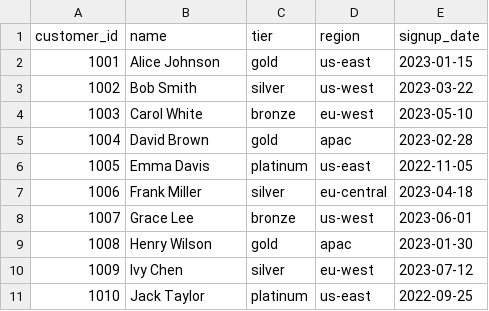
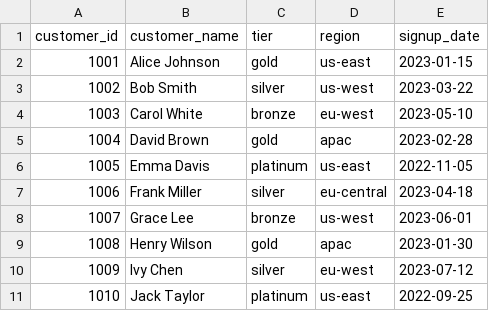
Before and after one commit to velostreamai/velostream, a CSV file: demo/test_harness_examples/data/customers.csv, drawn as a sheet.

Commit message:
fix(test-harness): correct CSV schemas and config path resolution
CSV schema fixes:
- products.csv: renamed 'name' to 'product_name', 'base_price' to
  'unit_price', added 'supplier_id' column
- customers.csv: renamed 'name' to 'customer_name'

Config path fixes:
- Added normalize_path_property() to config_loader.rs for consistent
  path key handling (file.path, data_source.path, source.path -> path)
- Fixed relative paths in table configs (data/*.csv -> ../data/*.csv)

These fixes resolve tier3_joins test failures that were caused by
column name mismatches between CSV files and SQL queries.

Fixes Issue #5 and #6 in KNOWN-ISSUES.md

```diff
--- a/demo/test_harness_examples/data/customers.csv
+++ b/demo/test_harness_examples/data/customers.csv
@@ -1,2 +1,2 @@
-customer_id,name,tier,region,signup_date
+customer_id,customer_name,tier,region,signup_date
 1001,Alice Johnson,gold,us-east,2023-01-15
```
Also changed, not shown: demo/test_harness_examples/data/products.csv, 3 other files.
